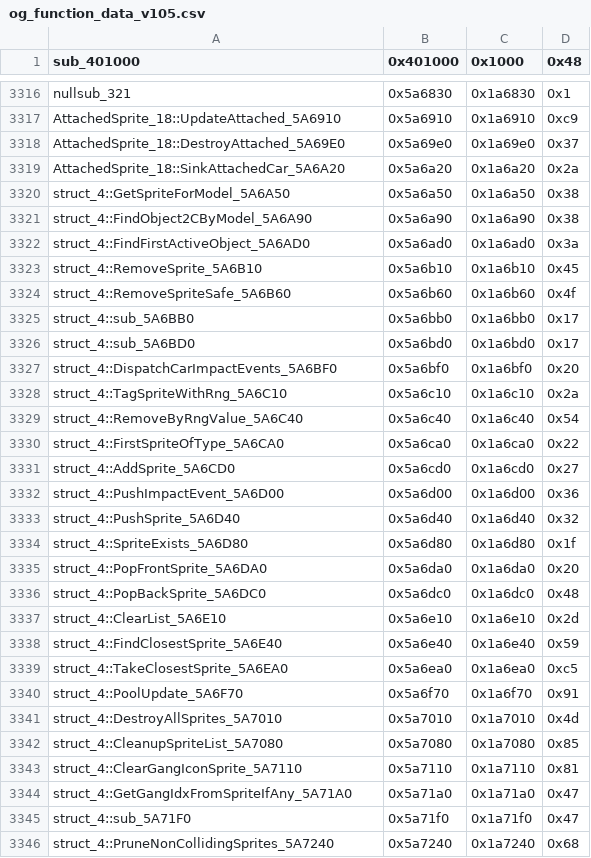
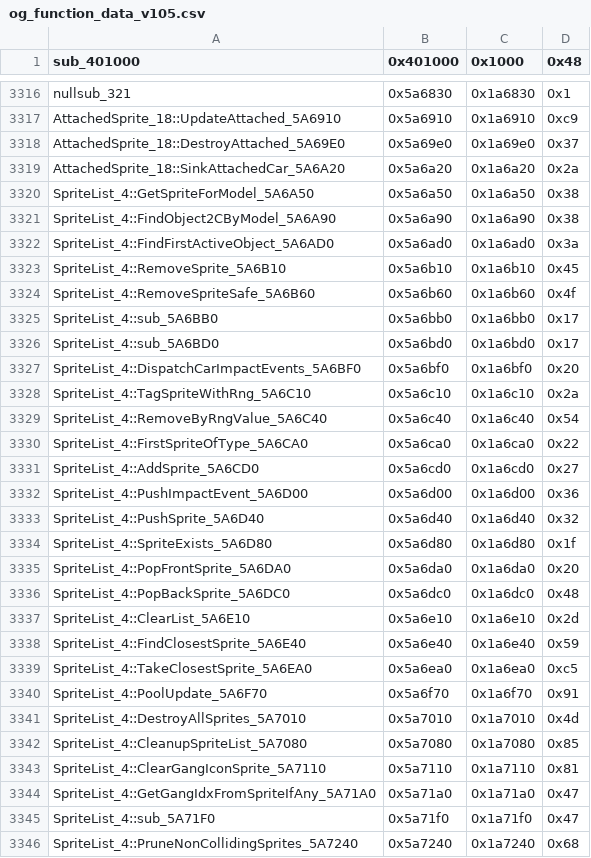
Before and after one commit to CriminalRETeam/gta2_re, a CSV file: Scripts/bin_comp/og_function_data_v105.csv, drawn as a sheet; only a part is shown, gaps mark what is left out; the diff covers the shown part only.

```diff
--- a/Scripts/bin_comp/og_function_data_v105.csv
+++ b/Scripts/bin_comp/og_function_data_v105.csv
@@ -3319,28 +3319,28 @@ AttachedSprite_18::DestroyAttached_5A69E0,0x5a69e0,0x1a69e0,0x37
 AttachedSprite_18::SinkAttachedCar_5A6A20,0x5a6a20,0x1a6a20,0x2a
-struct_4::GetSpriteForModel_5A6A50,0x5a6a50,0x1a6a50,0x38
-struct_4::FindObject2CByModel_5A6A90,0x5a6a90,0x1a6a90,0x38
-struct_4::FindFirstActiveObject_5A6AD0,0x5a6ad0,0x1a6ad0,0x3a
-struct_4::RemoveSprite_5A6B10,0x5a6b10,0x1a6b10,0x45
-struct_4::RemoveSpriteSafe_5A6B60,0x5a6b60,0x1a6b60,0x4f
-struct_4::sub_5A6BB0,0x5a6bb0,0x1a6bb0,0x17
-struct_4::sub_5A6BD0,0x5a6bd0,0x1a6bd0,0x17
-struct_4::DispatchCarImpactEvents_5A6BF0,0x5a6bf0,0x1a6bf0,0x20
-struct_4::TagSpriteWithRng_5A6C10,0x5a6c10,0x1a6c10,0x2a
-struct_4::RemoveByRngValue_5A6C40,0x5a6c40,0x1a6c40,0x54
-struct_4::FirstSpriteOfType_5A6CA0,0x5a6ca0,0x1a6ca0,0x22
-struct_4::AddSprite_5A6CD0,0x5a6cd0,0x1a6cd0,0x27
-struct_4::PushImpactEvent_5A6D00,0x5a6d00,0x1a6d00,0x36
-struct_4::PushSprite_5A6D40,0x5a6d40,0x1a6d40,0x32
-struct_4::SpriteExists_5A6D80,0x5a6d80,0x1a6d80,0x1f
-struct_4::PopFrontSprite_5A6DA0,0x5a6da0,0x1a6da0,0x20
-struct_4::PopBackSprite_5A6DC0,0x5a6dc0,0x1a6dc0,0x48
-struct_4::ClearList_5A6E10,0x5a6e10,0x1a6e10,0x2d
-struct_4::FindClosestSprite_5A6E40,0x5a6e40,0x1a6e40,0x59
-struct_4::TakeClosestSprite_5A6EA0,0x5a6ea0,0x1a6ea0,0xc5
-struct_4::PoolUpdate_5A6F70,0x5a6f70,0x1a6f70,0x91
-struct_4::DestroyAllSprites_5A7010,0x5a7010,0x1a7010,0x4d
-struct_4::CleanupSpriteList_5A7080,0x5a7080,0x1a7080,0x85
-struct_4::ClearGangIconSprite_5A7110,0x5a7110,0x1a7110,0x81
-struct_4::GetGangIdxFromSpriteIfAny_5A71A0,0x5a71a0,0x1a71a0,0x47
-struct_4::sub_5A71F0,0x5a71f0,0x1a71f0,0x47
-struct_4::PruneNonCollidingSprites_5A7240,0x5a7240,0x1a7240,0x68
+SpriteList_4::GetSpriteForModel_5A6A50,0x5a6a50,0x1a6a50,0x38
+SpriteList_4::FindObject2CByModel_5A6A90,0x5a6a90,0x1a6a90,0x38
+SpriteList_4::FindFirstActiveObject_5A6AD0,0x5a6ad0,0x1a6ad0,0x3a
+SpriteList_4::RemoveSprite_5A6B10,0x5a6b10,0x1a6b10,0x45
+SpriteList_4::RemoveSpriteSafe_5A6B60,0x5a6b60,0x1a6b60,0x4f
+SpriteList_4::sub_5A6BB0,0x5a6bb0,0x1a6bb0,0x17
+SpriteList_4::sub_5A6BD0,0x5a6bd0,0x1a6bd0,0x17
+SpriteList_4::DispatchCarImpactEvents_5A6BF0,0x5a6bf0,0x1a6bf0,0x20
+SpriteList_4::TagSpriteWithRng_5A6C10,0x5a6c10,0x1a6c10,0x2a
+SpriteList_4::RemoveByRngValue_5A6C40,0x5a6c40,0x1a6c40,0x54
+SpriteList_4::FirstSpriteOfType_5A6CA0,0x5a6ca0,0x1a6ca0,0x22
+SpriteList_4::AddSprite_5A6CD0,0x5a6cd0,0x1a6cd0,0x27
+SpriteList_4::PushImpactEvent_5A6D00,0x5a6d00,0x1a6d00,0x36
+SpriteList_4::PushSprite_5A6D40,0x5a6d40,0x1a6d40,0x32
+SpriteList_4::SpriteExists_5A6D80,0x5a6d80,0x1a6d80,0x1f
+SpriteList_4::PopFrontSprite_5A6DA0,0x5a6da0,0x1a6da0,0x20
+SpriteList_4::PopBackSprite_5A6DC0,0x5a6dc0,0x1a6dc0,0x48
+SpriteList_4::ClearList_5A6E10,0x5a6e10,0x1a6e10,0x2d
+SpriteList_4::FindClosestSprite_5A6E40,0x5a6e40,0x1a6e40,0x59
+SpriteList_4::TakeClosestSprite_5A6EA0,0x5a6ea0,0x1a6ea0,0xc5
+SpriteList_4::PoolUpdate_5A6F70,0x5a6f70,0x1a6f70,0x91
+SpriteList_4::DestroyAllSprites_5A7010,0x5a7010,0x1a7010,0x4d
+SpriteList_4::CleanupSpriteList_5A7080,0x5a7080,0x1a7080,0x85
+SpriteList_4::ClearGangIconSprite_5A7110,0x5a7110,0x1a7110,0x81
+SpriteList_4::GetGangIdxFromSpriteIfAny_5A71A0,0x5a71a0,0x1a71a0,0x47
+SpriteList_4::sub_5A71F0,0x5a71f0,0x1a71f0,0x47
+SpriteList_4::PruneNonCollidingSprites_5A7240,0x5a7240,0x1a7240,0x68
```
Also changed, not shown: 2 edited cells elsewhere in this file, Scripts/bin_comp/og_function_data_v96f.csv, 19 other files.
